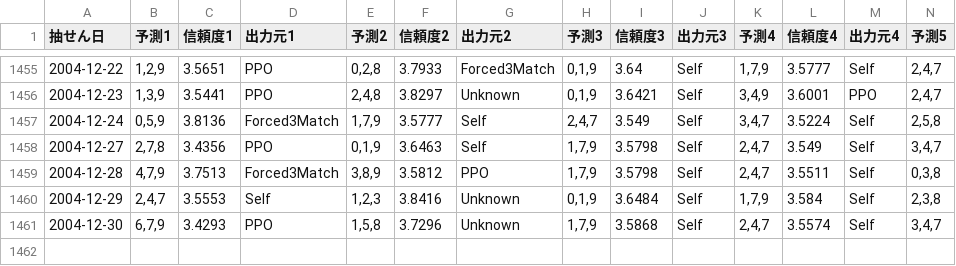
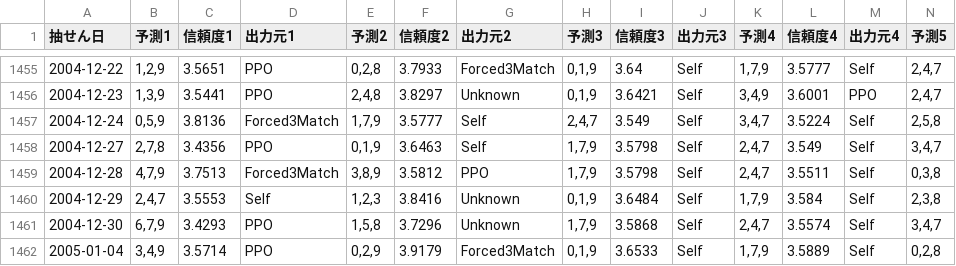
Before and after one commit to Joker7822/num3_v3, a CSV file: Numbers3_predictions.csv, drawn as a sheet; only a part is shown, gaps mark what is left out; rows hold the shown columns only; the diff names each change by its address in the sheet, - before the commit and + after, or states it on an @@ line.

```diff
--- a/Numbers3_predictions.csv
+++ b/Numbers3_predictions.csv
+row 1462: 2005-01-04 | 3,4,9 | 3.5714 | PPO | 0,2,9 | 3.9179 | Forced3Match | 0,1,9 | 3.6533 | Self | 1,7,9 | 3.5889 | Self | 0,2,8
```
